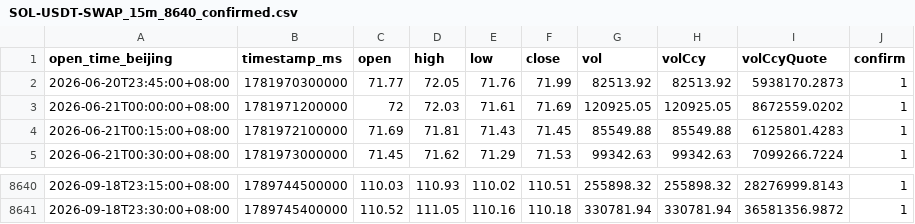
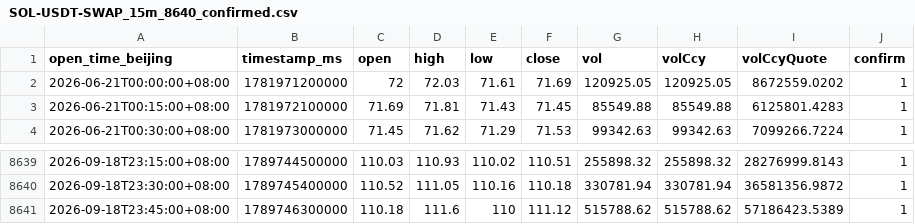
Before and after one commit to JAB18999/Sol_disk, a CSV file: SOL-USDT-SWAP_15m_8640_confirmed.csv, drawn as a sheet; only a part is shown, gaps mark what is left out.

```diff
--- a/SOL-USDT-SWAP_15m_8640_confirmed.csv
+++ b/SOL-USDT-SWAP_15m_8640_confirmed.csv
@@ -1,3 +1,2 @@
 open_time_beijing,timestamp_ms,open,high,low,close,vol,volCcy,volCcyQuote,confirm
-2026-06-20T23:45:00+08:00,1781970300000,71.77,72.05,71.76,71.99,82513.92,82513.92,5938170.2873,1
 2026-06-21T00:00:00+08:00,1781971200000,72,72.03,71.61,71.69,120925.05,120925.05,8672559.0202,1
@@ -8641 +8640,2 @@ open_time_beijing,timestamp_ms,open,high,low,close,vol,volCcy,volCcyQuote,confir
 2026-09-18T23:30:00+08:00,1789745400000,110.52,111.05,110.16,110.18,330781.94,330781.94,36581356.9872,1
+2026-09-18T23:45:00+08:00,1789746300000,110.18,111.6,110,111.12,515788.62,515788.62,57186423.5389,1
```
Also changed, not shown: SOL-USDT-SWAP_1H_8640_confirmed.csv, SOL-USDT-SWAP_2H_8640_confirmed.csv, 2 other files.
